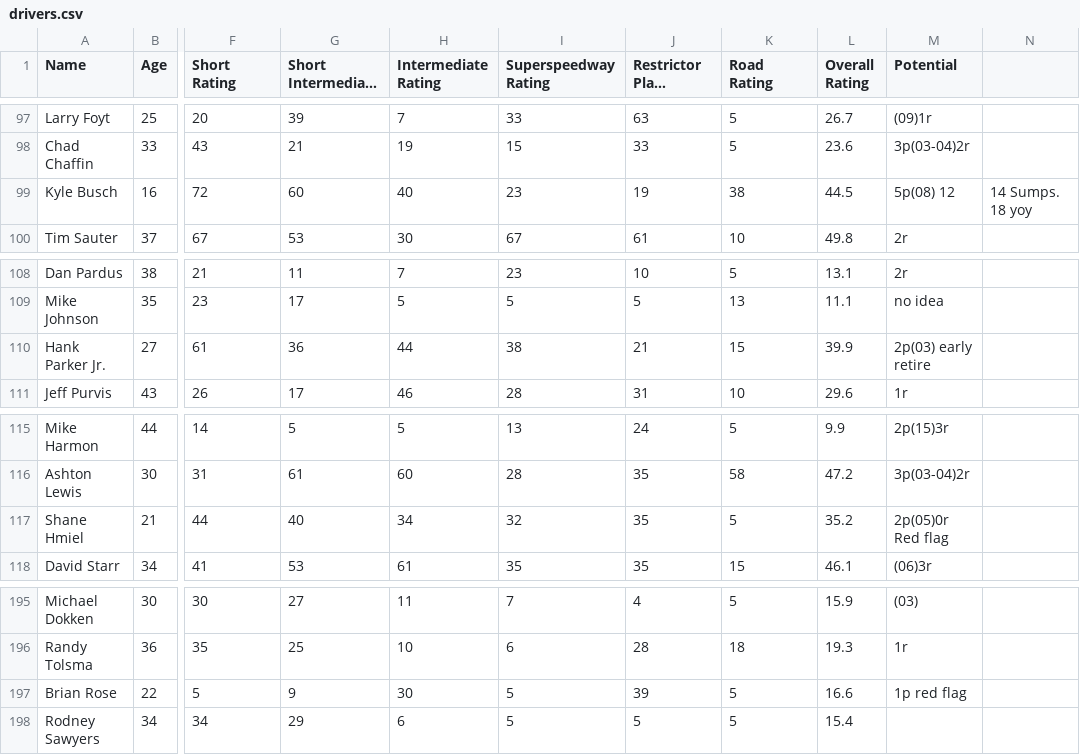
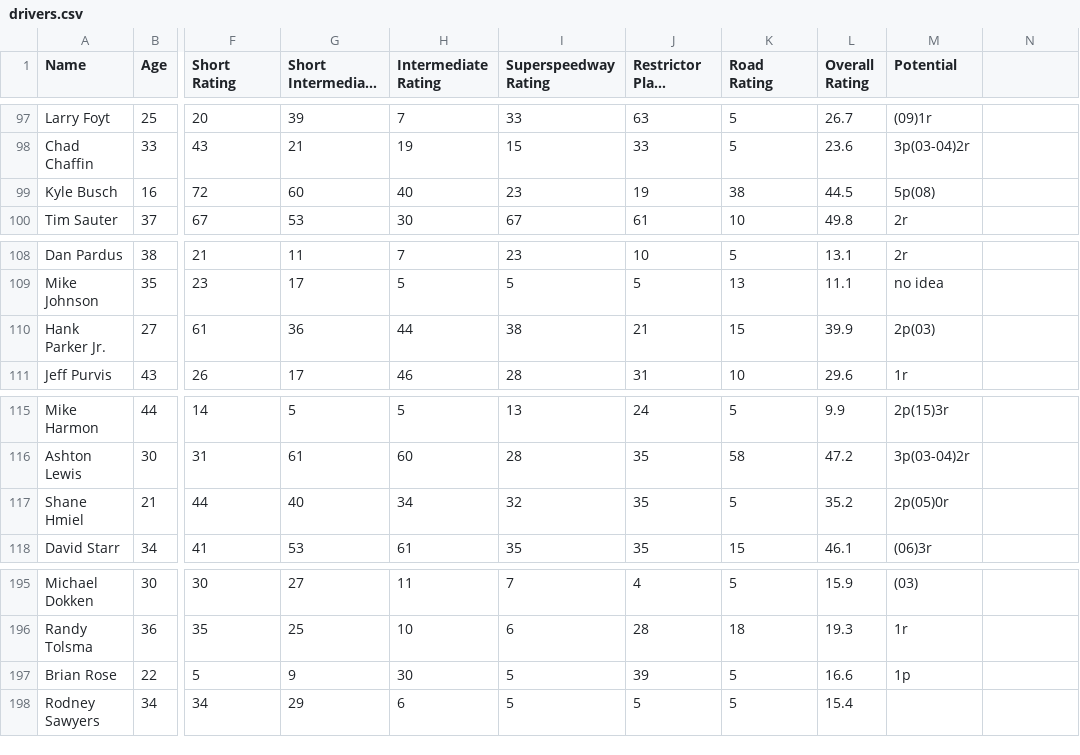
Before and after one commit to Inpacchi/NASCAR-RPG, a CSV file: data/csv/drivers.csv, drawn as a sheet; only a part is shown, gaps mark what is left out; long unchanged cells end in …; the diff names each change by its address in the sheet, - before the commit and + after, or states it on an @@ line.

Commit message:
Update drivers.csv
Removed additional info

```diff
--- a/data/csv/drivers.csv
+++ b/data/csv/drivers.csv
-M99 (Potential): 5p(08) 12
+M99 (Potential): 5p(08)
-N99: 14 Sumps. 18 yoy
+N99: (empty)
-M110 (Potential): 2p(03) early retire
+M110 (Potential): 2p(03)
-M117 (Potential): 2p(05)0r Red flag
+M117 (Potential): 2p(05)0r
-M197 (Potential): 1p red flag
+M197 (Potential): 1p
```
